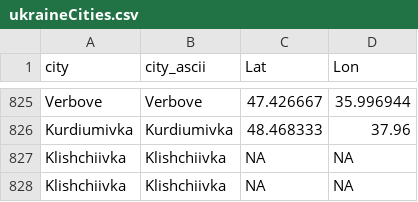
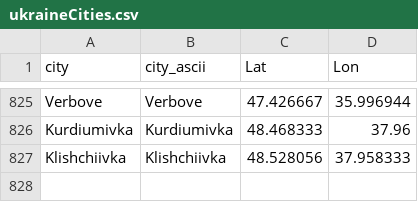
Before and after one commit to vi-enne/controlCitiesUkraine, a CSV file: ukraineCities.csv, drawn as a sheet; only a part is shown, gaps mark what is left out.

Commit message:
Update ukraineCities.csv

```diff
--- a/ukraineCities.csv
+++ b/ukraineCities.csv
@@ -826,3 +826,2 @@
 "Kurdiumivka","Kurdiumivka",48.468333,37.96
-"Klishchiivka","Klishchiivka",NA,NA
-"Klishchiivka","Klishchiivka",NA,NA
+"Klishchiivka","Klishchiivka",48.528056,37.958333
```
